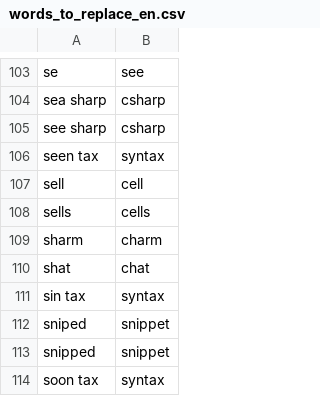
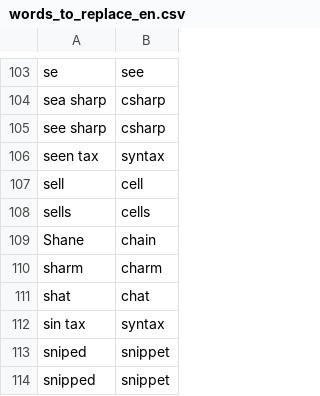
Before and after one commit to AndreasArvidsson/andreas-talon, a CSV file: core/vocabulary/words_to_replace_en.csv, drawn as a sheet; only a part is shown, gaps mark what is left out; the shorter side is filled out with more unchanged rows; the diff names each change by its address in the sheet, - before the commit and + after, or states it on an @@ line.

Commit message:
Added chain to words to replace

```diff
--- a/core/vocabulary/words_to_replace_en.csv
+++ b/core/vocabulary/words_to_replace_en.csv
+row 109: Shane | chain
```
